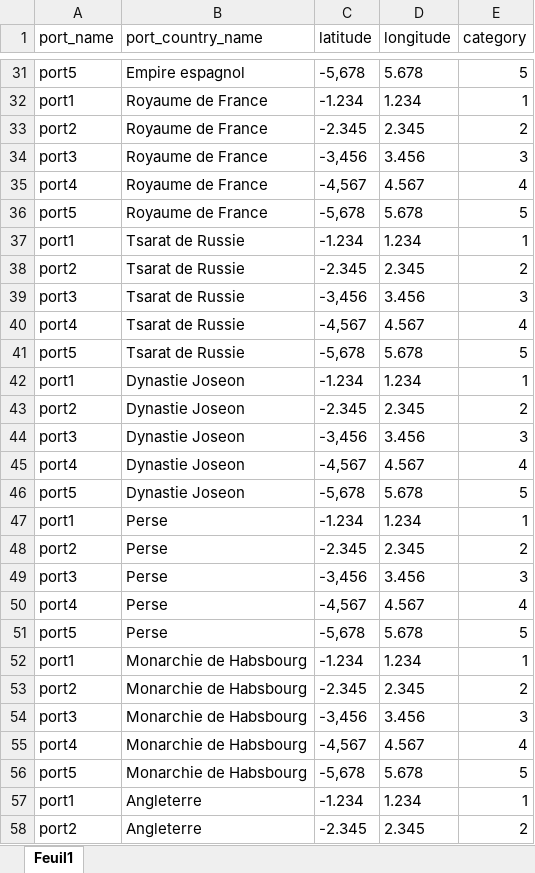
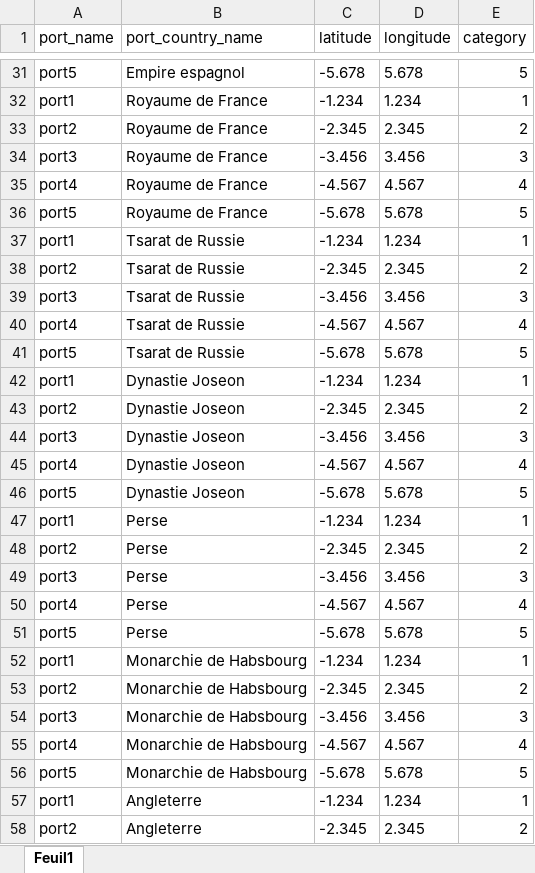
Before and after one commit to Maxime-Jauroyon/Univ-BD6, an Excel workbook: Excel/ports.xlsx, sheet Feuil1, drawn as a sheet; only a part is shown, gaps mark what is left out; values as stored, in another font and other column widths than the file's, no borders; the diff covers the shown part only; the diff names each change by its address in the sheet, - before the commit and + after, or states it on an @@ line.

```diff
--- a/Excel/ports.xlsx (sheet Feuil1)
+++ b/Excel/ports.xlsx (sheet Feuil1)
-C31 (latitude): -5,678
+C31 (latitude): -5.678
-C34 (latitude): -3,456
+C34 (latitude): -3.456
-C35 (latitude): -4,567
+C35 (latitude): -4.567
-C36 (latitude): -5,678
+C36 (latitude): -5.678
-C39 (latitude): -3,456
+C39 (latitude): -3.456
-C40 (latitude): -4,567
+C40 (latitude): -4.567
-C41 (latitude): -5,678
+C41 (latitude): -5.678
-C44 (latitude): -3,456
+C44 (latitude): -3.456
-C45 (latitude): -4,567
+C45 (latitude): -4.567
-C46 (latitude): -5,678
+C46 (latitude): -5.678
-C49 (latitude): -3,456
+C49 (latitude): -3.456
-C50 (latitude): -4,567
+C50 (latitude): -4.567
-C51 (latitude): -5,678
+C51 (latitude): -5.678
-C54 (latitude): -3,456
+C54 (latitude): -3.456
-C55 (latitude): -4,567
+C55 (latitude): -4.567
-C56 (latitude): -5,678
+C56 (latitude): -5.678
```
Also changed, not shown: 80 edited cells elsewhere in this sheet, Excel/clothes.xlsx, Excel/diplomatic_relationships.xlsx, 15 other files.
